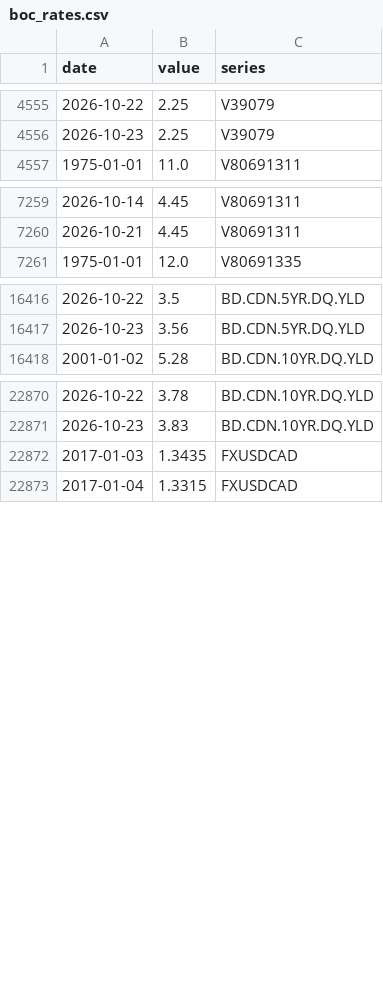
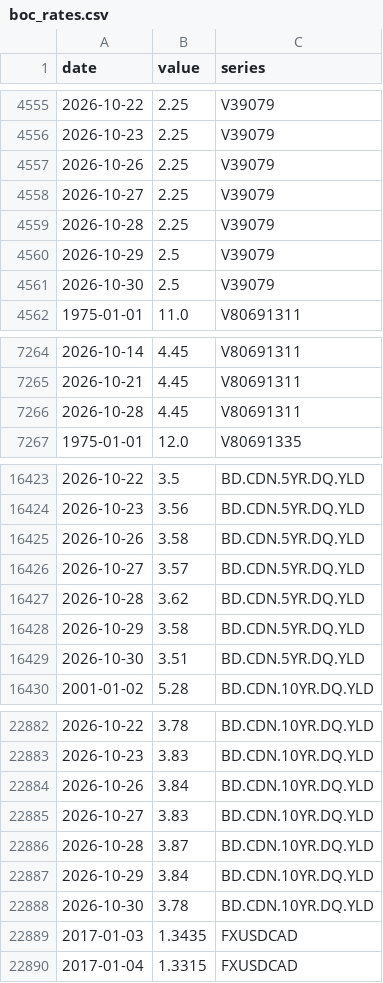
Before and after one commit to vineetbasantani1/canada-property-finance-data, a CSV file: data/boc/boc_rates.csv, drawn as a sheet; only a part is shown, gaps mark what is left out; the diff covers the shown part only; the diff names each change by its address in the sheet, - before the commit and + after, or states it on an @@ line.

```diff
--- a/data/boc/boc_rates.csv
+++ b/data/boc/boc_rates.csv
+row 4557: 2026-10-26 | 2.25 | V39079
+row 4558: 2026-10-27 | 2.25 | V39079
+row 4559: 2026-10-28 | 2.25 | V39079
+row 4560: 2026-10-29 | 2.5 | V39079
+row 4561: 2026-10-30 | 2.5 | V39079
+row 7266: 2026-10-28 | 4.45 | V80691311
+row 16425: 2026-10-26 | 3.58 | BD.CDN.5YR.DQ.YLD
+row 16426: 2026-10-27 | 3.57 | BD.CDN.5YR.DQ.YLD
+row 16427: 2026-10-28 | 3.62 | BD.CDN.5YR.DQ.YLD
+row 16428: 2026-10-29 | 3.58 | BD.CDN.5YR.DQ.YLD
+row 16429: 2026-10-30 | 3.51 | BD.CDN.5YR.DQ.YLD
+row 22884: 2026-10-26 | 3.84 | BD.CDN.10YR.DQ.YLD
+row 22885: 2026-10-27 | 3.83 | BD.CDN.10YR.DQ.YLD
+row 22886: 2026-10-28 | 3.87 | BD.CDN.10YR.DQ.YLD
+row 22887: 2026-10-29 | 3.84 | BD.CDN.10YR.DQ.YLD
+row 22888: 2026-10-30 | 3.78 | BD.CDN.10YR.DQ.YLD
```
Also changed, not shown: 6 added rows elsewhere in this file, 6 other files.
